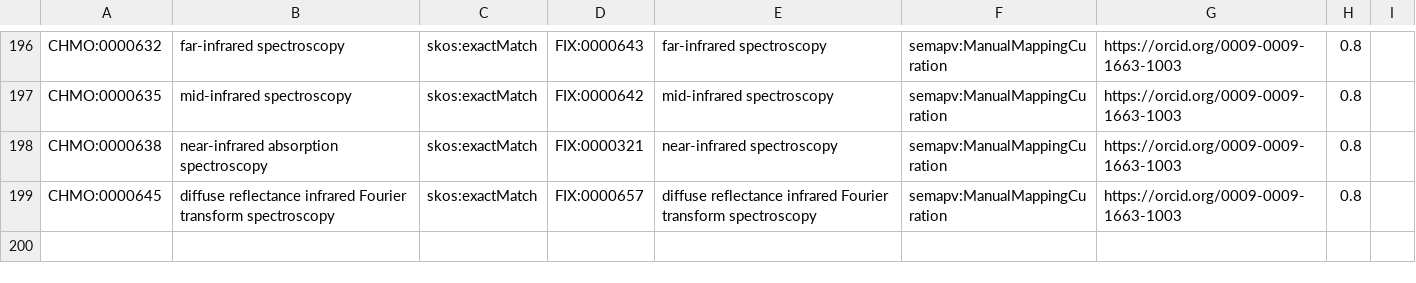
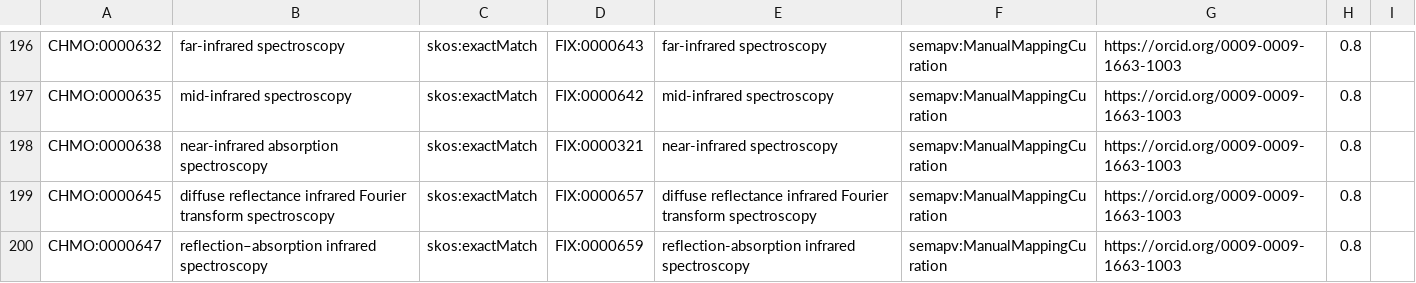
Before and after one commit to NFDI4Chem/rsc-cmo, a TSV file: src/mappings/fix-mappings.tsv, drawn as a sheet; only a part is shown, gaps mark what is left out.

Commit message:
Added CHMO:0000647 to fix mapping

```diff
--- a/src/mappings/fix-mappings.tsv
+++ b/src/mappings/fix-mappings.tsv
@@ -199 +199,2 @@ CHMO:0000638	near-infrared absorption spectroscopy	skos:exactMatch	FIX:0000321	n
 CHMO:0000645	diffuse reflectance infrared Fourier transform spectroscopy	skos:exactMatch	FIX:0000657	diffuse reflectance infrared Fourier transform spectroscopy	semapv:ManualMappingCuration	https://orcid.org/0009-0009-1663-1003	0.8
+CHMO:0000647	reflection–absorption infrared spectroscopy	skos:exactMatch	FIX:0000659	reflection-absorption infrared spectroscopy	semapv:ManualMappingCuration	https://orcid.org/0009-0009-1663-1003	0.8
```
